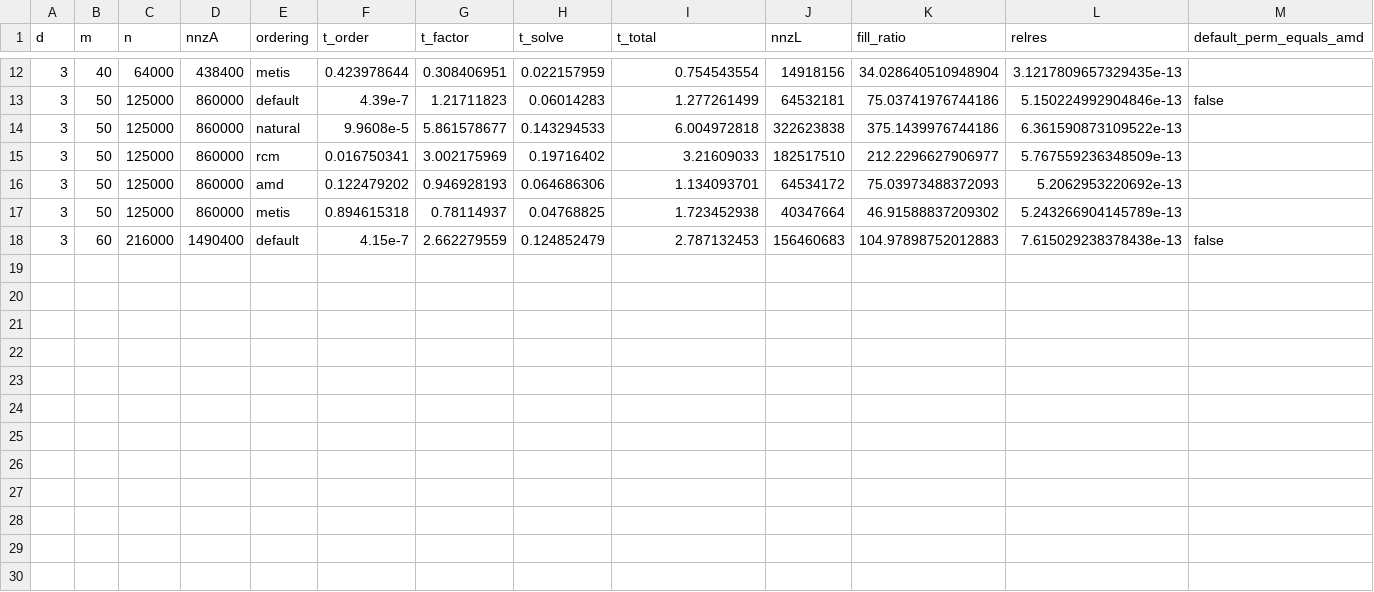
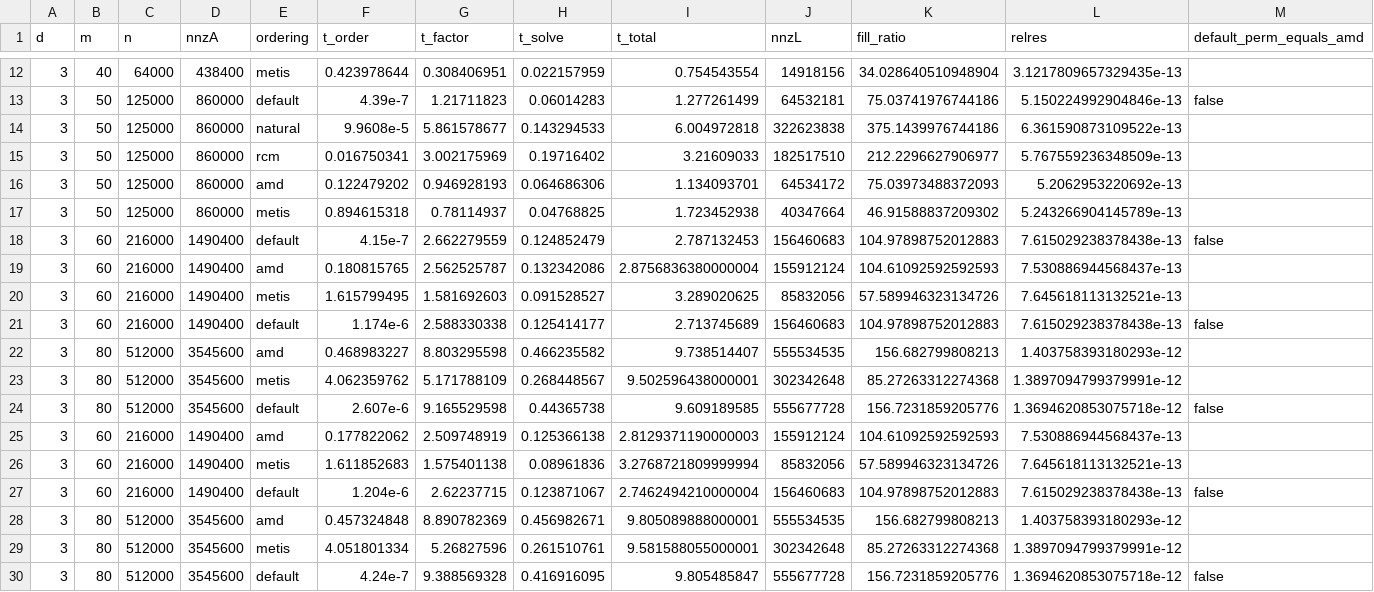
Before and after one commit to david-neun/innovator-hpc, a CSV file: projects/2/results/direct_hpc.csv, drawn as a sheet; only a part is shown, gaps mark what is left out; rows hold the shown columns only; the diff names each change by its address in the sheet, - before the commit and + after, or states it on an @@ line.

Commit message:
HPC results

```diff
--- a/projects/2/results/direct_hpc.csv
+++ b/projects/2/results/direct_hpc.csv
+row 19: 3 | 60 | 216000 | 1490400 | amd | 0.180815765 | 2.562525787 | 0.132342086 | 2.8756836380000004 | 155912124 | 104.61092592592593 | 7.530886944568437e-13
+row 20: 3 | 60 | 216000 | 1490400 | metis | 1.615799495 | 1.581692603 | 0.091528527 | 3.289020625 | 85832056 | 57.589946323134726 | 7.645618113132521e-13
+row 21: 3 | 60 | 216000 | 1490400 | default | 1.174e-6 | 2.588330338 | 0.125414177 | 2.713745689 | 156460683 | 104.97898752012883 | 7.615029238378438e-13 | false
+row 22: 3 | 80 | 512000 | 3545600 | amd | 0.468983227 | 8.803295598 | 0.466235582 | 9.738514407 | 555534535 | 156.682799808213 | 1.403758393180293e-12
+row 23: 3 | 80 | 512000 | 3545600 | metis | 4.062359762 | 5.171788109 | 0.268448567 | 9.502596438000001 | 302342648 | 85.27263312274368 | 1.3897094799379991e-12
+row 24: 3 | 80 | 512000 | 3545600 | default | 2.607e-6 | 9.165529598 | 0.44365738 | 9.609189585 | 555677728 | 156.7231859205776 | 1.3694620853075718e-12 | false
+row 25: 3 | 60 | 216000 | 1490400 | amd | 0.177822062 | 2.509748919 | 0.125366138 | 2.8129371190000003 | 155912124 | 104.61092592592593 | 7.530886944568437e-13
+row 26: 3 | 60 | 216000 | 1490400 | metis | 1.611852683 | 1.575401138 | 0.08961836 | 3.2768721809999994 | 85832056 | 57.589946323134726 | 7.645618113132521e-13
+row 27: 3 | 60 | 216000 | 1490400 | default | 1.204e-6 | 2.62237715 | 0.123871067 | 2.7462494210000004 | 156460683 | 104.97898752012883 | 7.615029238378438e-13 | false
+row 28: 3 | 80 | 512000 | 3545600 | amd | 0.457324848 | 8.890782369 | 0.456982671 | 9.805089888000001 | 555534535 | 156.682799808213 | 1.403758393180293e-12
+row 29: 3 | 80 | 512000 | 3545600 | metis | 4.051801334 | 5.26827596 | 0.261510761 | 9.581588055000001 | 302342648 | 85.27263312274368 | 1.3897094799379991e-12
+row 30: 3 | 80 | 512000 | 3545600 | default | 4.24e-7 | 9.388569328 | 0.416916095 | 9.805485847 | 555677728 | 156.7231859205776 | 1.3694620853075718e-12 | false
```
Also changed, not shown: 10 other files.
